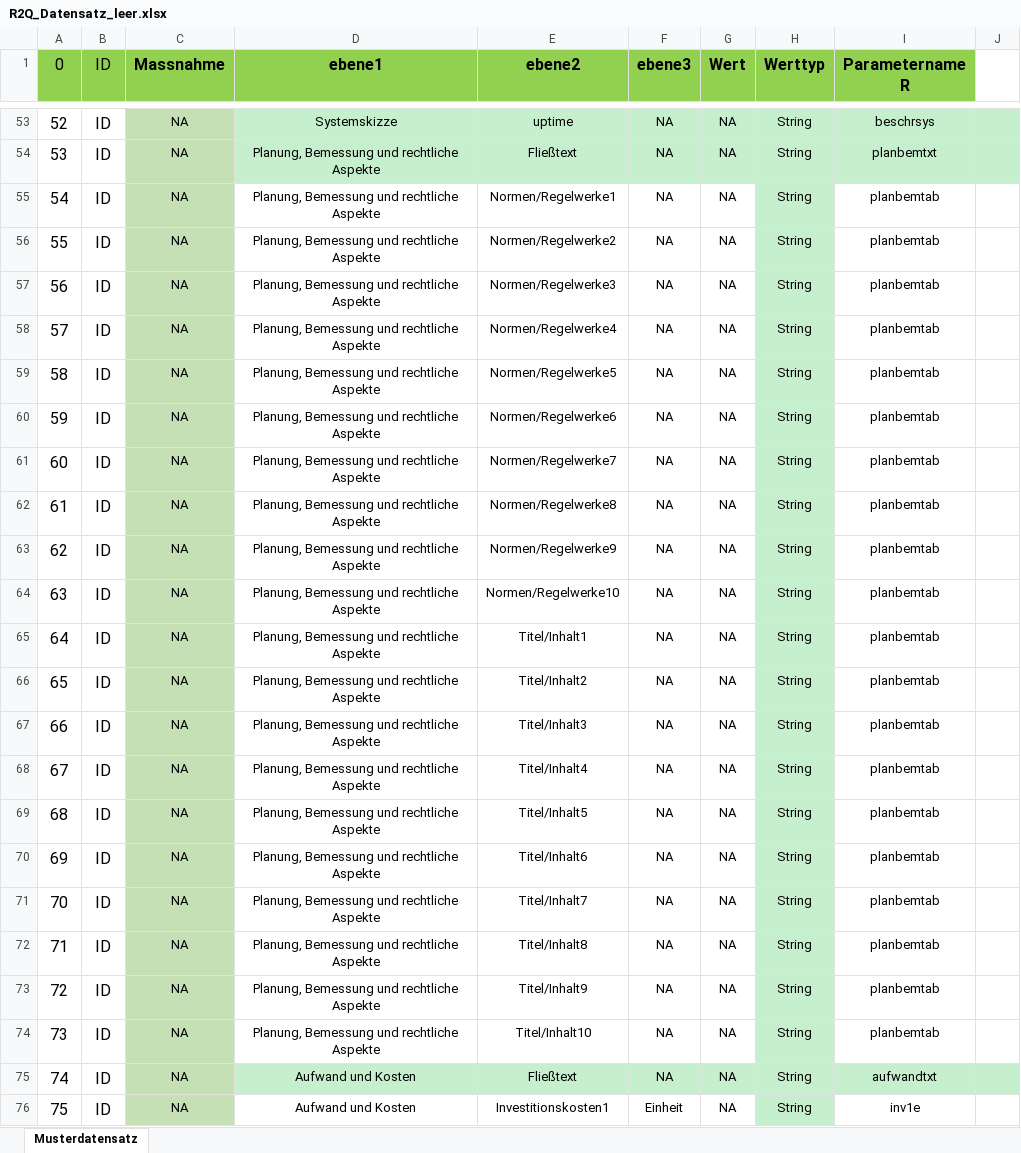
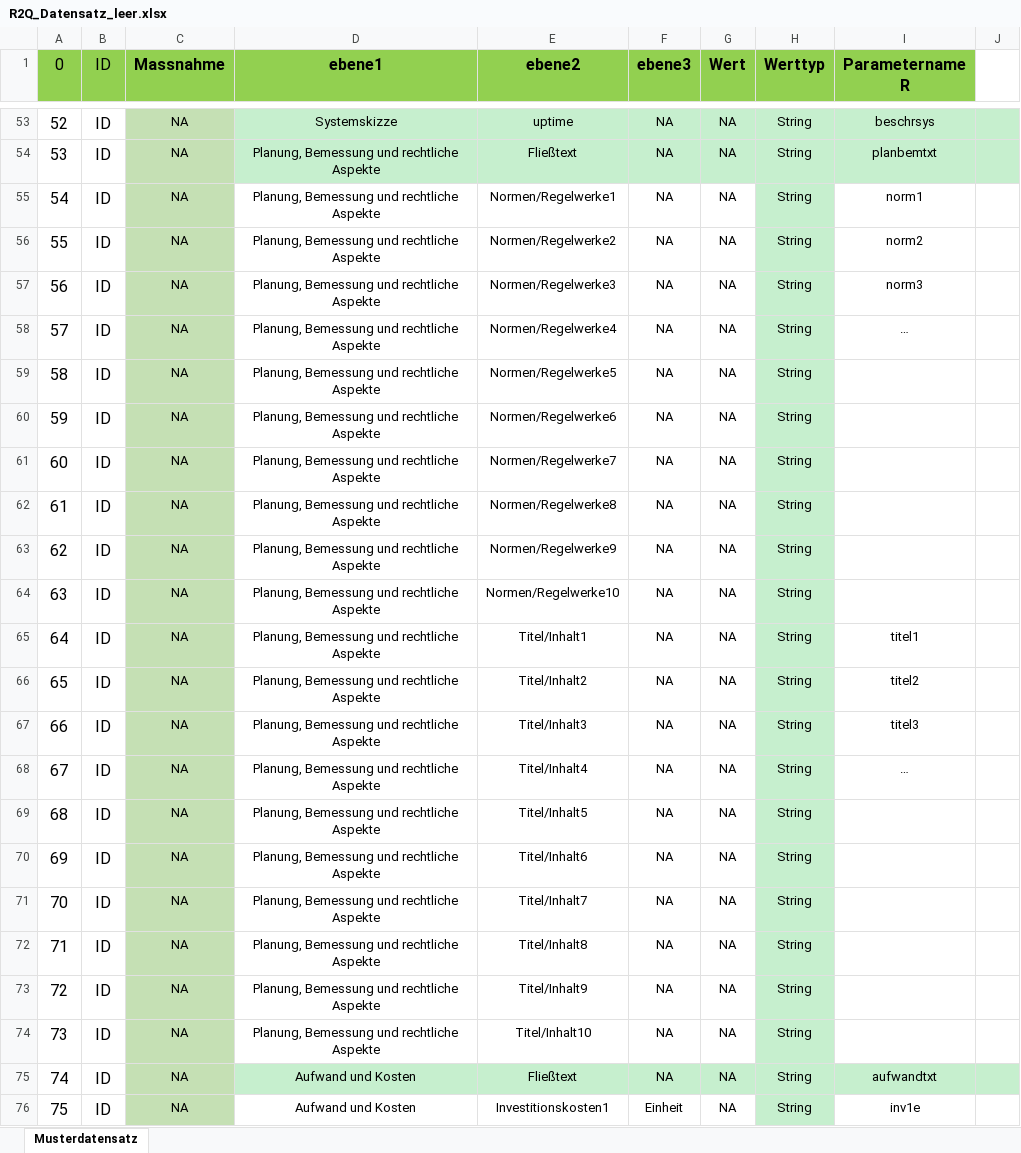
Before and after one commit to FlAlbers/R2Q-Shiny-Server, an Excel workbook: R2Q_Datensatz_leer.xlsx, sheet Musterdatensatz, drawn as a sheet; only a part is shown, gaps mark what is left out; values as stored, in another font and other column widths than the file's, no borders; the diff covers the shown part only; the diff names each change by its address in the sheet, - before the commit and + after, or states it on an @@ line.

```diff
--- a/R2Q_Datensatz_leer.xlsx (sheet Musterdatensatz)
+++ b/R2Q_Datensatz_leer.xlsx (sheet Musterdatensatz)
-I55 (Parametername R): planbemtab
+I55 (Parametername R): norm1
-I56 (Parametername R): planbemtab
+I56 (Parametername R): norm2
-I57 (Parametername R): planbemtab
+I57 (Parametername R): norm3
-I58 (Parametername R): planbemtab
+I58 (Parametername R): …
-I59:I64 (Parametername R): planbemtab
+I59:I64 (Parametername R): (empty)
-I65 (Parametername R): planbemtab
+I65 (Parametername R): titel1
-I66 (Parametername R): planbemtab
+I66 (Parametername R): titel2
-I67 (Parametername R): planbemtab
+I67 (Parametername R): titel3
-I68 (Parametername R): planbemtab
+I68 (Parametername R): …
-I69:I74 (Parametername R): planbemtab
+I69:I74 (Parametername R): (empty)
```
Also changed, not shown: 92 edited cells elsewhere in this sheet, 3 other files.
